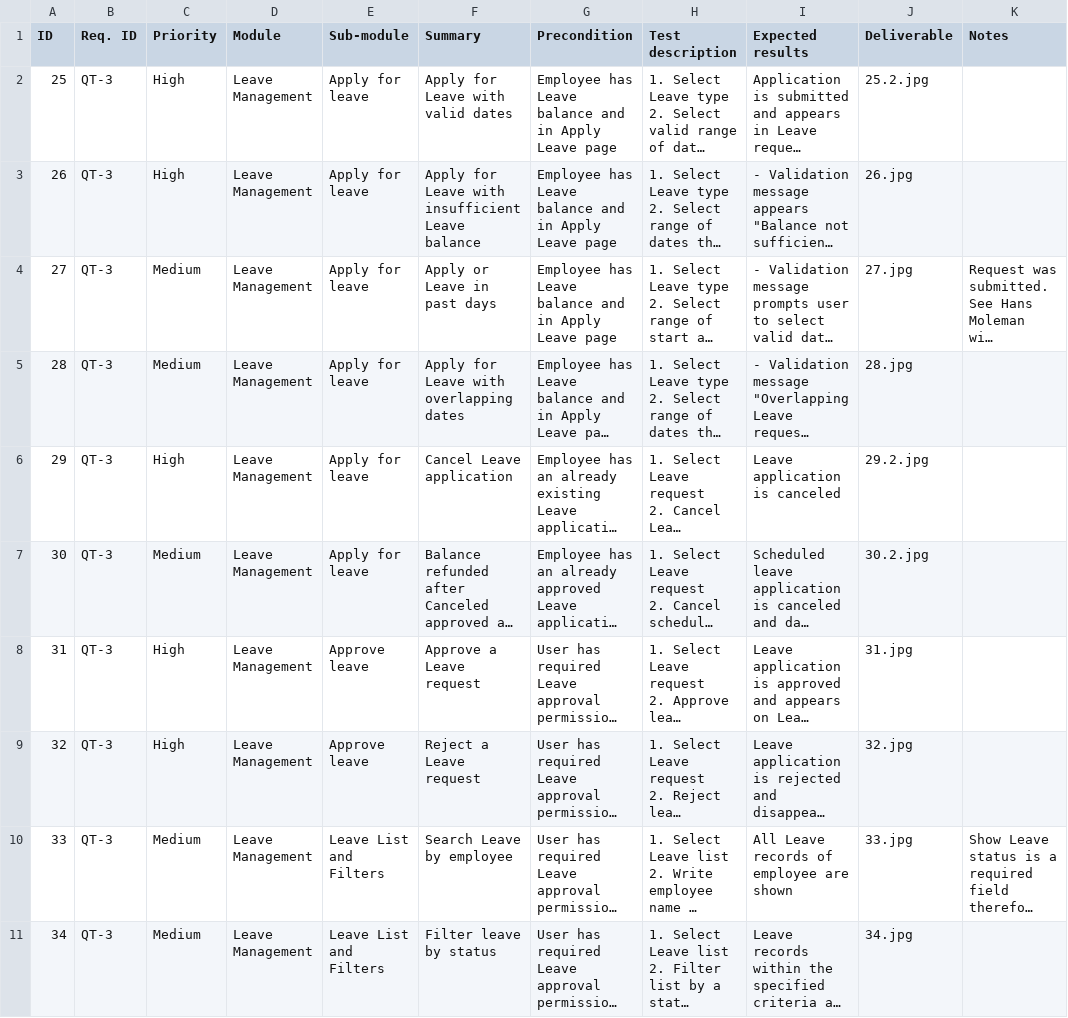
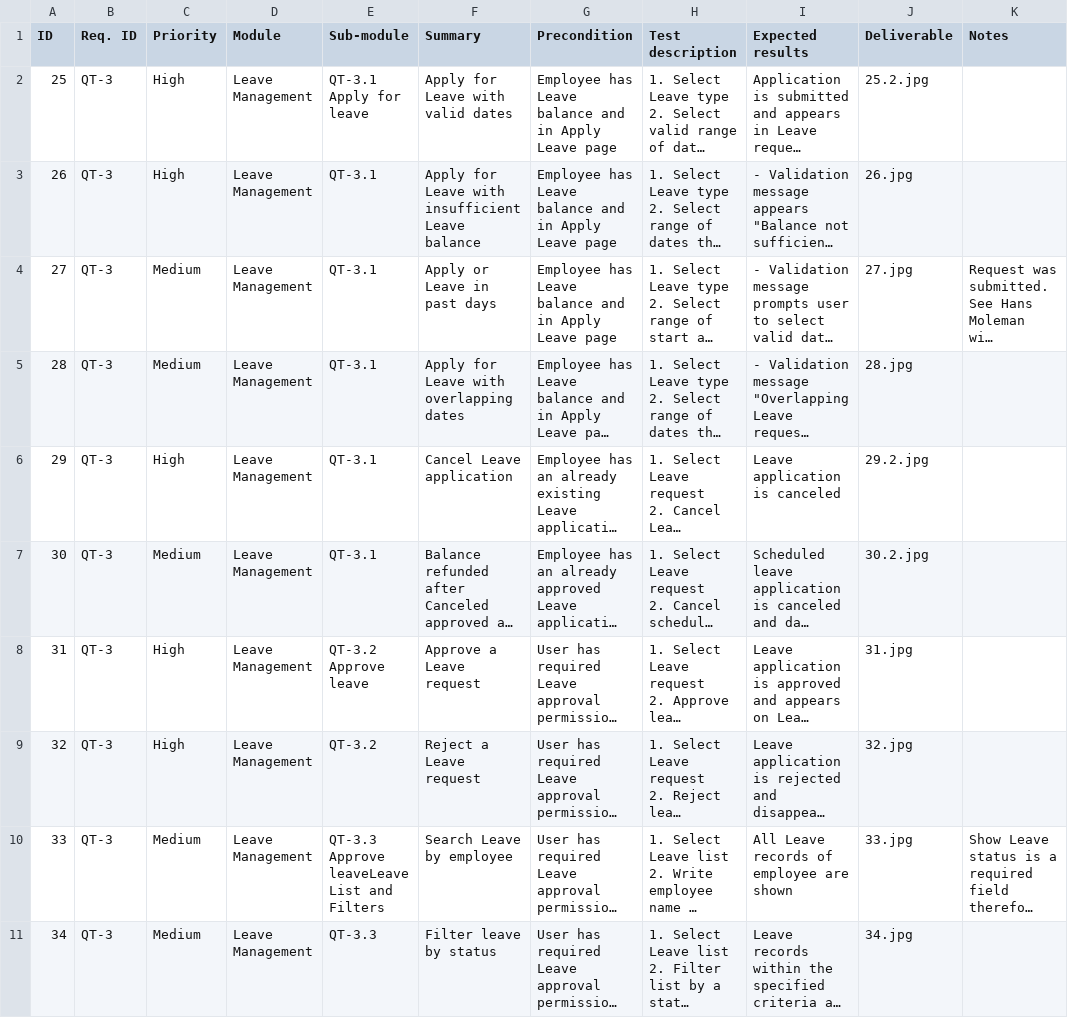
Before and after one commit to andresdzgdos/Orange-HRM-Testing, a CSV file: Manual_Testing_Suites/Test Suite OrangeHRM - Leave Management.csv, drawn as a sheet; only a part is shown; long unchanged cells end in …; the diff names each change by its address in the sheet, - before the commit and + after, or states it on an @@ line.

```diff
--- a/Manual_Testing_Suites/Test Suite OrangeHRM - Leave Management.csv
+++ b/Manual_Testing_Suites/Test Suite OrangeHRM - Leave Management.csv
-E2 (Sub-module): Apply for leave
+E2 (Sub-module): QT-3.1 Apply for leave
-E3:E7 (Sub-module): Apply for leave
+E3:E7 (Sub-module): QT-3.1
-E8 (Sub-module): Approve leave
+E8 (Sub-module): QT-3.2 Approve leave
-E9 (Sub-module): Approve leave
+E9 (Sub-module): QT-3.2
-E10 (Sub-module): Leave List and Filters
+E10 (Sub-module): QT-3.3 Approve leaveLeave List and Filters
-E11 (Sub-module): Leave List and Filters
+E11 (Sub-module): QT-3.3
```
Also changed, not shown: Manual_Testing_Suites/Test Suite OrangeHRM - Employee Management (PIM).csv, 45 other files.
